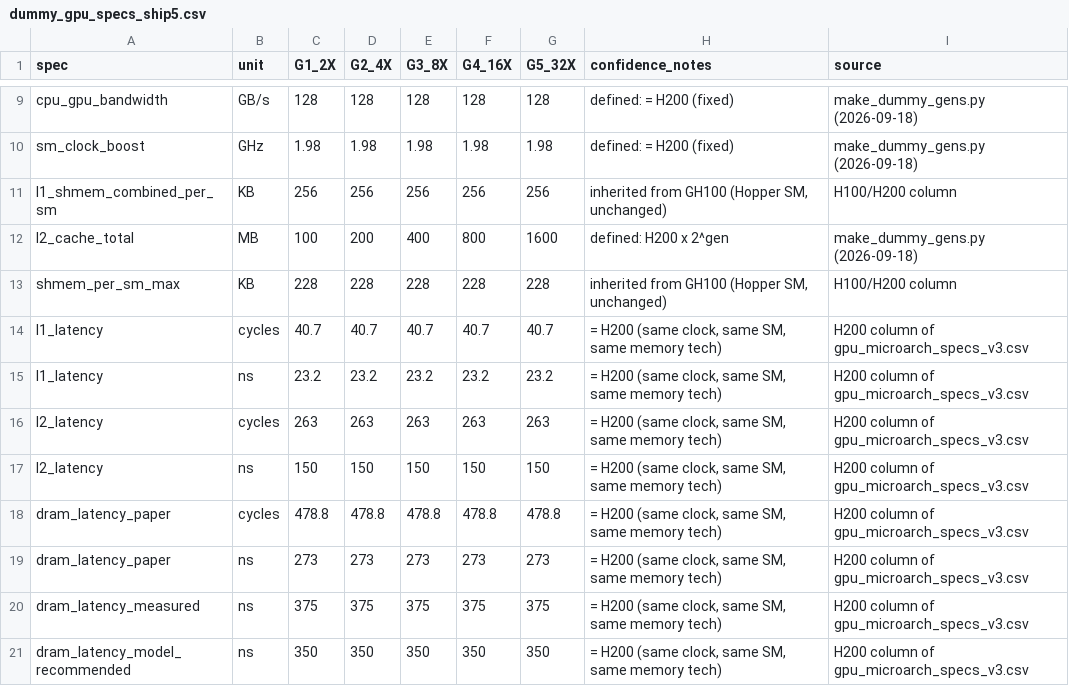
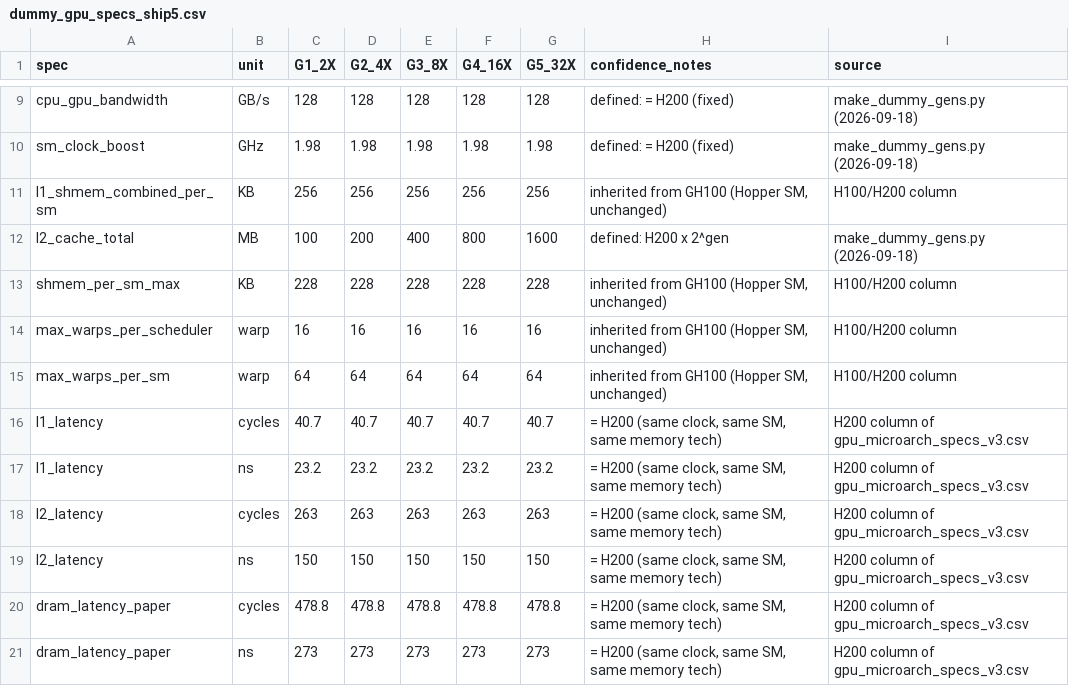
Before and after one commit to masaaki-kondo/PerfTools, a CSV file: data/dummy_gpu_specs_ship5.csv, drawn as a sheet; only a part is shown, gaps mark what is left out; the shorter side is filled out with more unchanged rows.

Commit message:
examples/kernel_inputs/: kernel example input and prepare_data.py
- prepare_data.py and kernel_inputs.csv move to examples/kernel_inputs/;
  examples/README.md shows the folder tree and separates kernel and
  application prediction.
- data/dummy_gpu_specs_ship5.csv: add max_warps_per_scheduler and
  max_warps_per_sm (H200 values) so it works as --target-specs for
  prepare_data.py.
- Stale comment in predict_app.py.

```diff
--- a/data/dummy_gpu_specs_ship5.csv
+++ b/data/dummy_gpu_specs_ship5.csv
@@ -13,2 +13,4 @@ l2_cache_total,MB,100,200,400,800,1600,defined: H200 x 2^gen,make_dummy_gens.py
 shmem_per_sm_max,KB,228,228,228,228,228,"inherited from GH100 (Hopper SM, unchanged)",H100/H200 column
+max_warps_per_scheduler,warp,16,16,16,16,16,"inherited from GH100 (Hopper SM, unchanged)",H100/H200 column
+max_warps_per_sm,warp,64,64,64,64,64,"inherited from GH100 (Hopper SM, unchanged)",H100/H200 column
 l1_latency,cycles,40.7,40.7,40.7,40.7,40.7,"= H200 (same clock, same SM, same memory tech)",H200 column of gpu_microarch_specs_v3.csv
```
Also changed, not shown: 14 other files.
